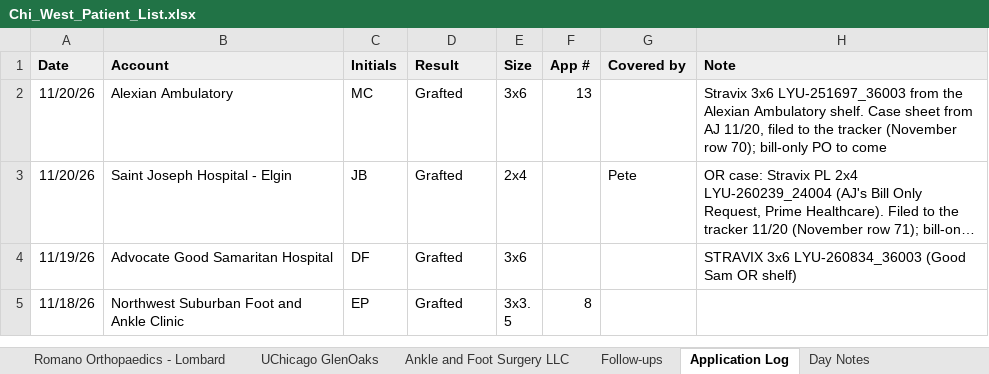
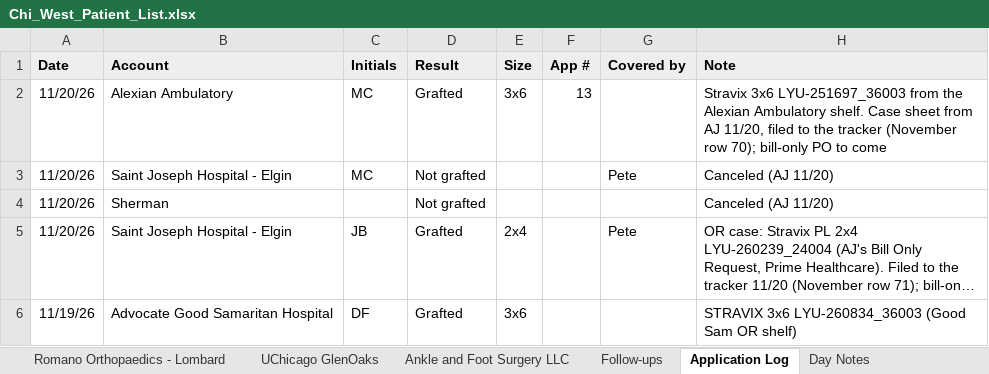
Before and after one commit to ajpeterson113/Graft-Tracker, an Excel workbook: Chi_West_Patient_List.xlsx, sheet Application Log, drawn as a sheet; only a part is shown; the shorter side is filled out with more unchanged rows; long unchanged cells end in …; values as stored, in another font and other column widths than the file's, no borders; the diff names each change by its address in the sheet, - before the commit and + after, or states it on an @@ line.

```diff
--- a/Chi_West_Patient_List.xlsx (sheet Application Log)
+++ b/Chi_West_Patient_List.xlsx (sheet Application Log)
+row 3: 11/20/26 | Saint Joseph Hospital - Elgin | MC | Not grafted |  |  | Pete | Canceled (AJ 11/20)
+row 4: 11/20/26 | Sherman |  | Not grafted |  |  |  | Canceled (AJ 11/20)
```
Also changed, not shown: sheet Day Notes, sheet All Patients, sheet Follow-ups, sheet Sherman, sheet St Joes Elgin, sheet Good Samaritan, Graft_Tracker_BIOT_Chicago_West.xlsx, 24 other files.
